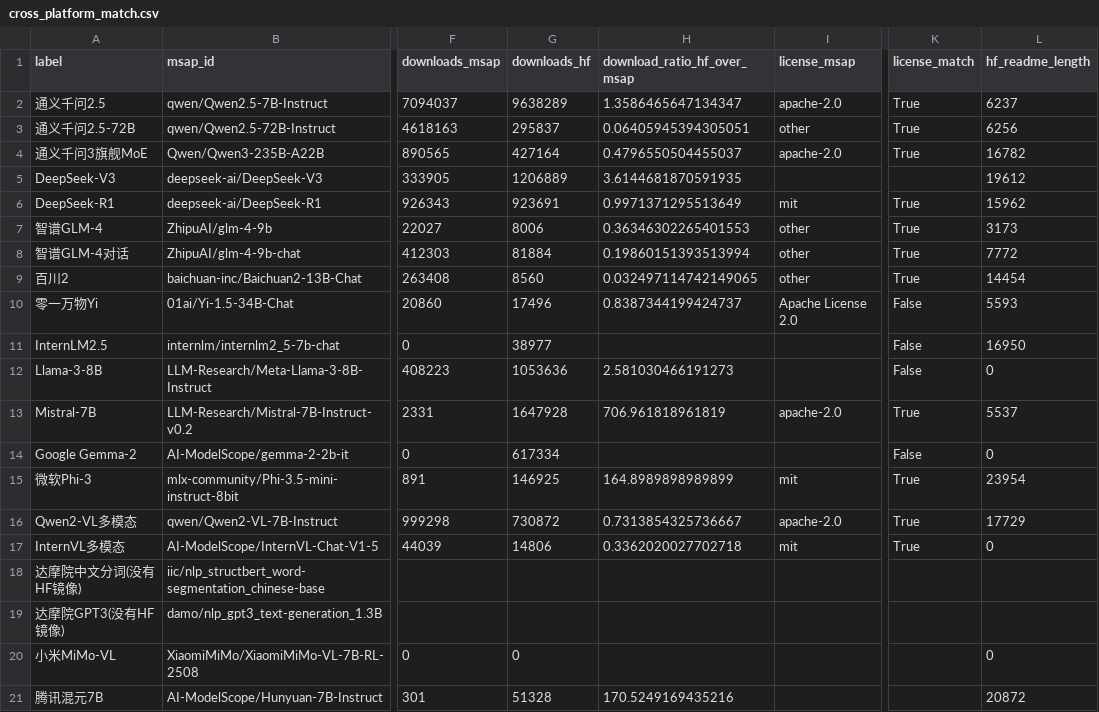
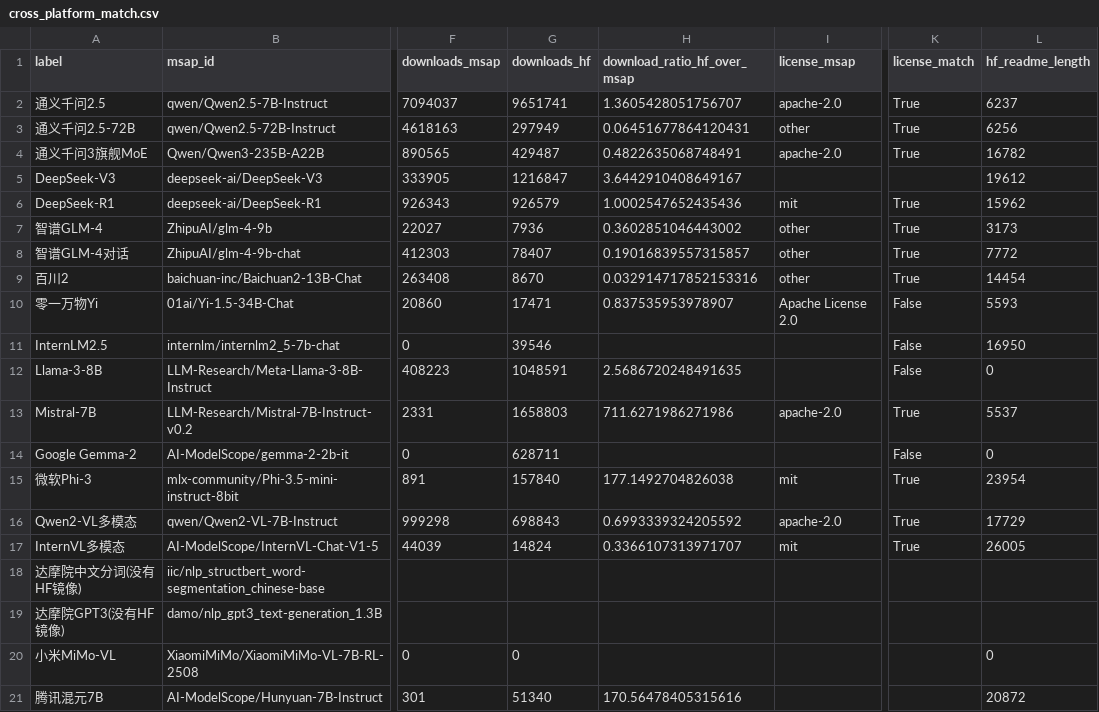
Before and after one commit to Felix-Joy-Xu/for-modelscope, a CSV file: modelscope_output/cross_platform_match.csv, drawn as a sheet; only a part is shown, gaps mark what is left out; the diff names each change by its address in the sheet, - before the commit and + after, or states it on an @@ line.

```diff
--- a/modelscope_output/cross_platform_match.csv
+++ b/modelscope_output/cross_platform_match.csv
-G2 (downloads_hf): 9638289
+G2 (downloads_hf): 9651741
-H2 (download_ratio_hf_over_msap): 1.3586465647134347
+H2 (download_ratio_hf_over_msap): 1.3605428051756707
-G3 (downloads_hf): 295837
+G3 (downloads_hf): 297949
-H3 (download_ratio_hf_over_msap): 0.06405945394305051
+H3 (download_ratio_hf_over_msap): 0.06451677864120431
-G4 (downloads_hf): 427164
+G4 (downloads_hf): 429487
-H4 (download_ratio_hf_over_msap): 0.4796550504455037
+H4 (download_ratio_hf_over_msap): 0.4822635068748491
-G5 (downloads_hf): 1206889
+G5 (downloads_hf): 1216847
-H5 (download_ratio_hf_over_msap): 3.6144681870591935
+H5 (download_ratio_hf_over_msap): 3.6442910408649167
-G6 (downloads_hf): 923691
+G6 (downloads_hf): 926579
-H6 (download_ratio_hf_over_msap): 0.9971371295513649
+H6 (download_ratio_hf_over_msap): 1.0002547652435436
-G7 (downloads_hf): 8006
+G7 (downloads_hf): 7936
-H7 (download_ratio_hf_over_msap): 0.36346302265401553
+H7 (download_ratio_hf_over_msap): 0.3602851046443002
-G8 (downloads_hf): 81884
+G8 (downloads_hf): 78407
-H8 (download_ratio_hf_over_msap): 0.19860151393513994
+H8 (download_ratio_hf_over_msap): 0.19016839557315857
-G9 (downloads_hf): 8560
+G9 (downloads_hf): 8670
-H9 (download_ratio_hf_over_msap): 0.032497114742149065
+H9 (download_ratio_hf_over_msap): 0.032914717852153316
-G10 (downloads_hf): 17496
+G10 (downloads_hf): 17471
-H10 (download_ratio_hf_over_msap): 0.8387344199424737
+H10 (download_ratio_hf_over_msap): 0.837535953978907
-G11 (downloads_hf): 38977
+G11 (downloads_hf): 39546
-G12 (downloads_hf): 1053636
+G12 (downloads_hf): 1048591
-H12 (download_ratio_hf_over_msap): 2.581030466191273
+H12 (download_ratio_hf_over_msap): 2.5686720248491635
-G13 (downloads_hf): 1647928
+G13 (downloads_hf): 1658803
-H13 (download_ratio_hf_over_msap): 706.961818961819
+H13 (download_ratio_hf_over_msap): 711.6271986271986
-G14 (downloads_hf): 617334
+G14 (downloads_hf): 628711
-G15 (downloads_hf): 146925
+G15 (downloads_hf): 157840
-H15 (download_ratio_hf_over_msap): 164.8989898989899
+H15 (download_ratio_hf_over_msap): 177.1492704826038
-G16 (downloads_hf): 730872
+G16 (downloads_hf): 698843
-H16 (download_ratio_hf_over_msap): 0.7313854325736667
+H16 (download_ratio_hf_over_msap): 0.6993339324205592
-G17 (downloads_hf): 14806
+G17 (downloads_hf): 14824
-H17 (download_ratio_hf_over_msap): 0.3362020027702718
+H17 (download_ratio_hf_over_msap): 0.3366107313971707
-L17 (hf_readme_length): 0
+L17 (hf_readme_length): 26005
-G21 (downloads_hf): 51328
+G21 (downloads_hf): 51340
-H21 (download_ratio_hf_over_msap): 170.5249169435216
+H21 (download_ratio_hf_over_msap): 170.56478405315616
```
